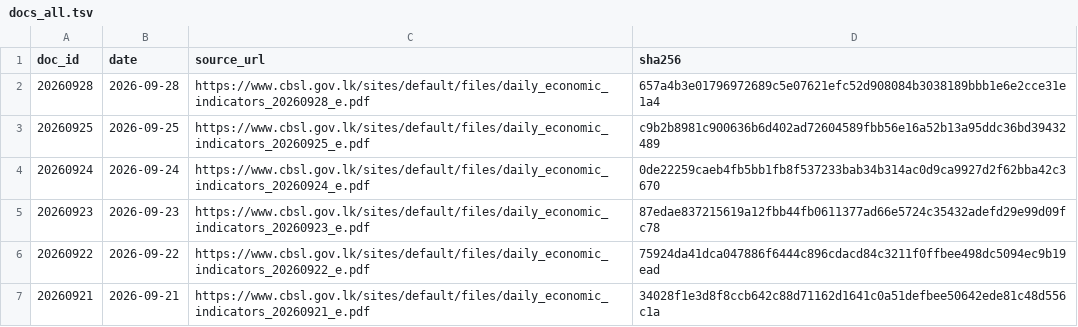
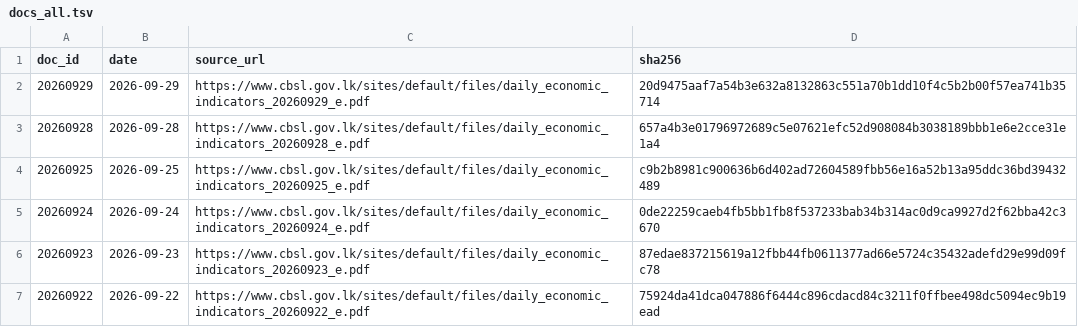
Before and after one commit to zr101/srilanka-data, a TSV file: data/cbsl_daily/docs_all.tsv, drawn as a sheet; only a part is shown; the shorter side is filled out with more unchanged rows.

```diff
--- a/data/cbsl_daily/docs_all.tsv
+++ b/data/cbsl_daily/docs_all.tsv
@@ -1,2 +1,3 @@
 doc_id	date	source_url	sha256
+20260929	2026-09-29	https://www.cbsl.gov.lk/sites/default/files/daily_economic_indicators_20260929_e.pdf	20d9475aaf7a54b3e632a8132863c551a70b1dd10f4c5b2b00f57ea741b35714
 20260928	2026-09-28	https://www.cbsl.gov.lk/sites/default/files/daily_economic_indicators_20260928_e.pdf	657a4b3e01796972689c5e07621efc52d908084b3038189bbb1e6e2cce31e1a4
```
Also changed, not shown: data/cbsl_daily/docs_last100.tsv, 5 other files.
